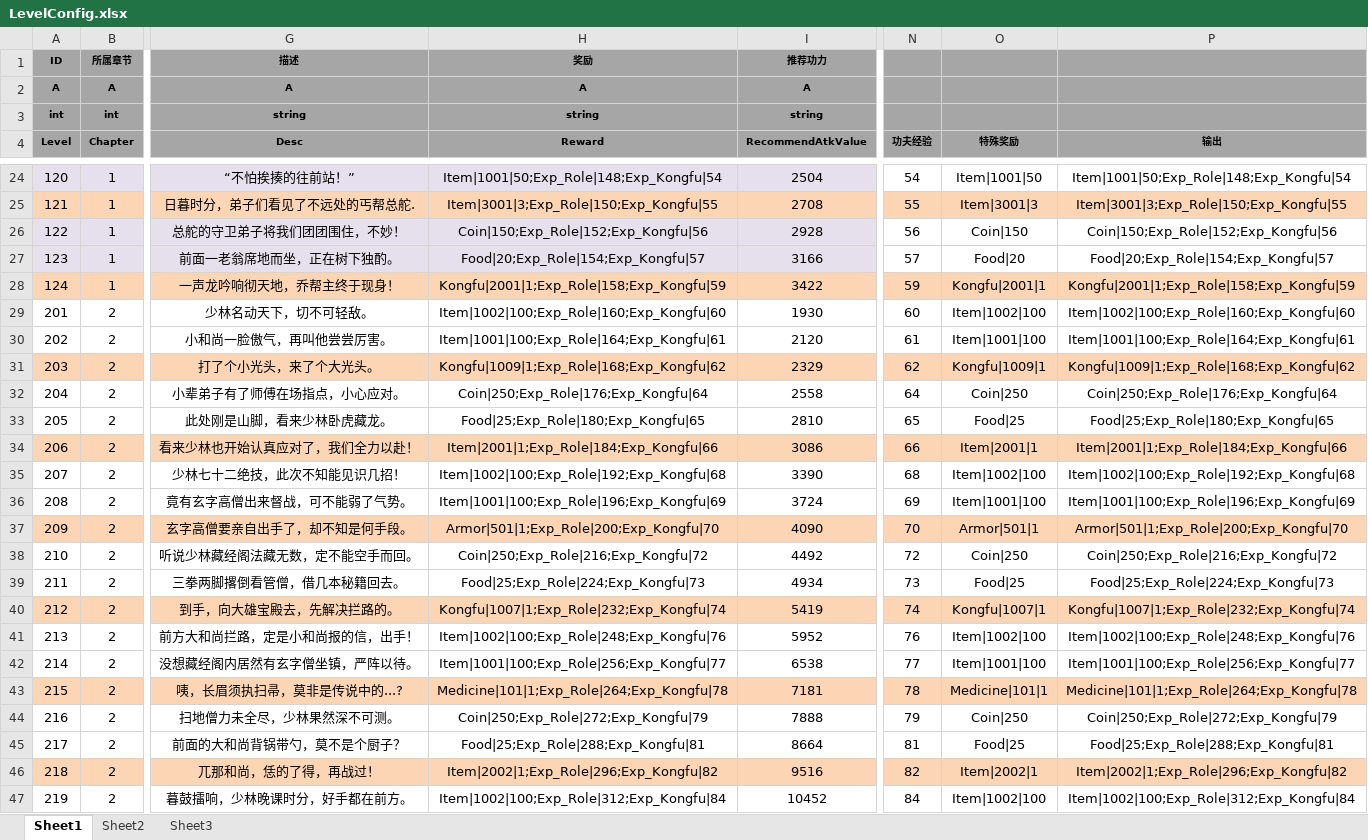
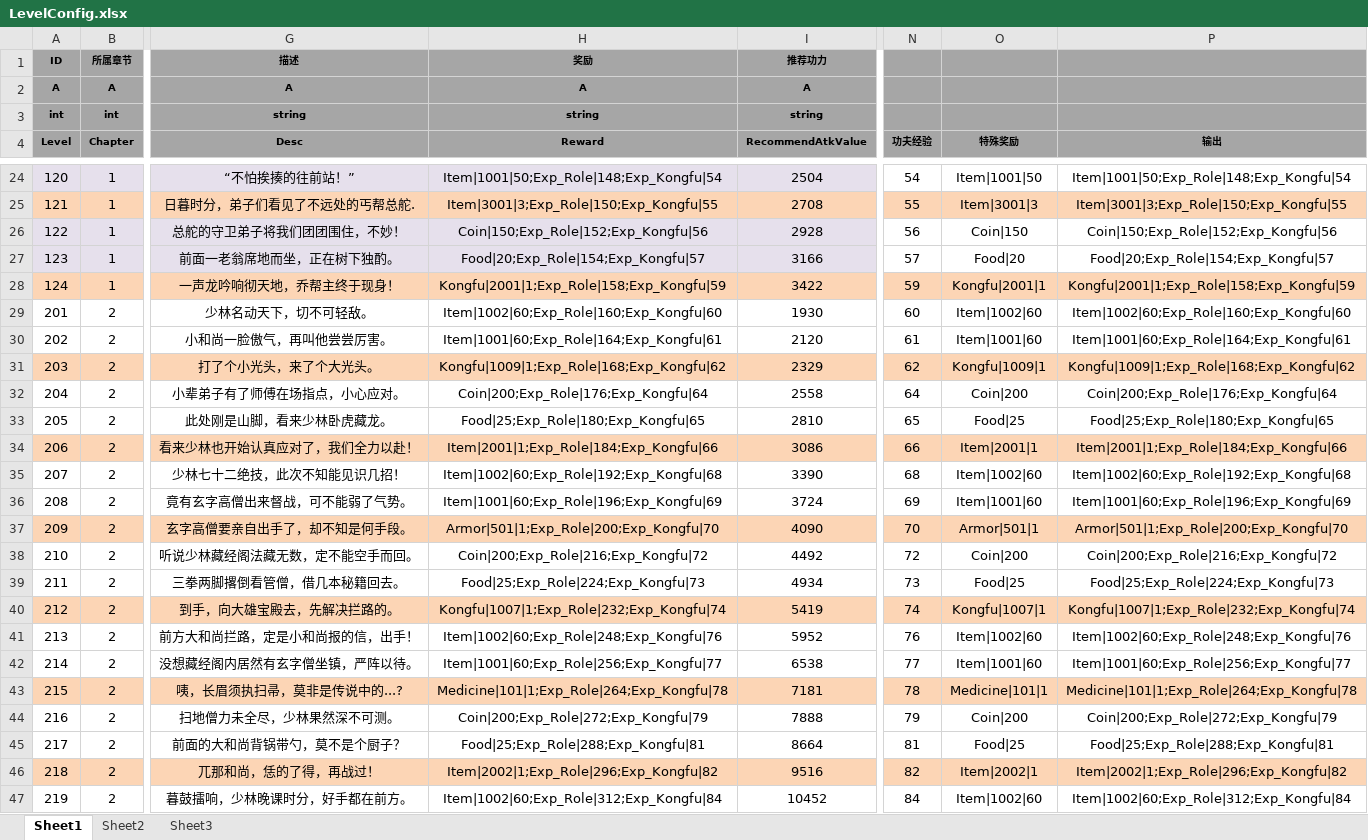
Before and after one commit to tkonexhh/simswordsman, an Excel workbook: Tables/Sources/gameplay/Level/LevelConfig.xlsx, sheet Sheet1, drawn as a sheet; only a part is shown, gaps mark what is left out; values as stored, in another font and other column widths than the file's, no borders; the diff covers the shown part only; the diff names each change by its address in the sheet, - before the commit and + after, or states it on an @@ line.

```diff
--- a/Tables/Sources/gameplay/Level/LevelConfig.xlsx (sheet Sheet1)
+++ b/Tables/Sources/gameplay/Level/LevelConfig.xlsx (sheet Sheet1)
-H29 (Reward): Item|1002|100;Exp_Role|160;Exp_Kongfu|60
+H29 (Reward): Item|1002|60;Exp_Role|160;Exp_Kongfu|60
-O29 (特殊奖励): Item|1002|100
+O29 (特殊奖励): Item|1002|60
-P29 (输出): Item|1002|100;Exp_Role|160;Exp_Kongfu|60
+P29 (输出): Item|1002|60;Exp_Role|160;Exp_Kongfu|60
-H30 (Reward): Item|1001|100;Exp_Role|164;Exp_Kongfu|61
+H30 (Reward): Item|1001|60;Exp_Role|164;Exp_Kongfu|61
-O30 (特殊奖励): Item|1001|100
+O30 (特殊奖励): Item|1001|60
-P30 (输出): Item|1001|100;Exp_Role|164;Exp_Kongfu|61
+P30 (输出): Item|1001|60;Exp_Role|164;Exp_Kongfu|61
-H32 (Reward): Coin|250;Exp_Role|176;Exp_Kongfu|64
+H32 (Reward): Coin|200;Exp_Role|176;Exp_Kongfu|64
-O32 (特殊奖励): Coin|250
+O32 (特殊奖励): Coin|200
-P32 (输出): Coin|250;Exp_Role|176;Exp_Kongfu|64
+P32 (输出): Coin|200;Exp_Role|176;Exp_Kongfu|64
-H35 (Reward): Item|1002|100;Exp_Role|192;Exp_Kongfu|68
+H35 (Reward): Item|1002|60;Exp_Role|192;Exp_Kongfu|68
-O35 (特殊奖励): Item|1002|100
+O35 (特殊奖励): Item|1002|60
-P35 (输出): Item|1002|100;Exp_Role|192;Exp_Kongfu|68
+P35 (输出): Item|1002|60;Exp_Role|192;Exp_Kongfu|68
-H36 (Reward): Item|1001|100;Exp_Role|196;Exp_Kongfu|69
+H36 (Reward): Item|1001|60;Exp_Role|196;Exp_Kongfu|69
-O36 (特殊奖励): Item|1001|100
+O36 (特殊奖励): Item|1001|60
-P36 (输出): Item|1001|100;Exp_Role|196;Exp_Kongfu|69
+P36 (输出): Item|1001|60;Exp_Role|196;Exp_Kongfu|69
-H38 (Reward): Coin|250;Exp_Role|216;Exp_Kongfu|72
+H38 (Reward): Coin|200;Exp_Role|216;Exp_Kongfu|72
-O38 (特殊奖励): Coin|250
+O38 (特殊奖励): Coin|200
-P38 (输出): Coin|250;Exp_Role|216;Exp_Kongfu|72
+P38 (输出): Coin|200;Exp_Role|216;Exp_Kongfu|72
-H41 (Reward): Item|1002|100;Exp_Role|248;Exp_Kongfu|76
+H41 (Reward): Item|1002|60;Exp_Role|248;Exp_Kongfu|76
-O41 (特殊奖励): Item|1002|100
+O41 (特殊奖励): Item|1002|60
-P41 (输出): Item|1002|100;Exp_Role|248;Exp_Kongfu|76
+P41 (输出): Item|1002|60;Exp_Role|248;Exp_Kongfu|76
-H42 (Reward): Item|1001|100;Exp_Role|256;Exp_Kongfu|77
+H42 (Reward): Item|1001|60;Exp_Role|256;Exp_Kongfu|77
-O42 (特殊奖励): Item|1001|100
+O42 (特殊奖励): Item|1001|60
-P42 (输出): Item|1001|100;Exp_Role|256;Exp_Kongfu|77
+P42 (输出): Item|1001|60;Exp_Role|256;Exp_Kongfu|77
-H44 (Reward): Coin|250;Exp_Role|272;Exp_Kongfu|79
+H44 (Reward): Coin|200;Exp_Role|272;Exp_Kongfu|79
-O44 (特殊奖励): Coin|250
+O44 (特殊奖励): Coin|200
-P44 (输出): Coin|250;Exp_Role|272;Exp_Kongfu|79
+P44 (输出): Coin|200;Exp_Role|272;Exp_Kongfu|79
-H47 (Reward): Item|1002|100;Exp_Role|312;Exp_Kongfu|84
+H47 (Reward): Item|1002|60;Exp_Role|312;Exp_Kongfu|84
-O47 (特殊奖励): Item|1002|100
+O47 (特殊奖励): Item|1002|60
-P47 (输出): Item|1002|100;Exp_Role|312;Exp_Kongfu|84
+P47 (输出): Item|1002|60;Exp_Role|312;Exp_Kongfu|84
```
Also changed, not shown: 222 edited cells elsewhere in this sheet, sheet Sheet3, Tables/Sources/gameplay/Facility/FacilityKitchen.xlsx, Tables/Sources/gameplay/MainTask/CommonTask.xlsx, 13 other files.
